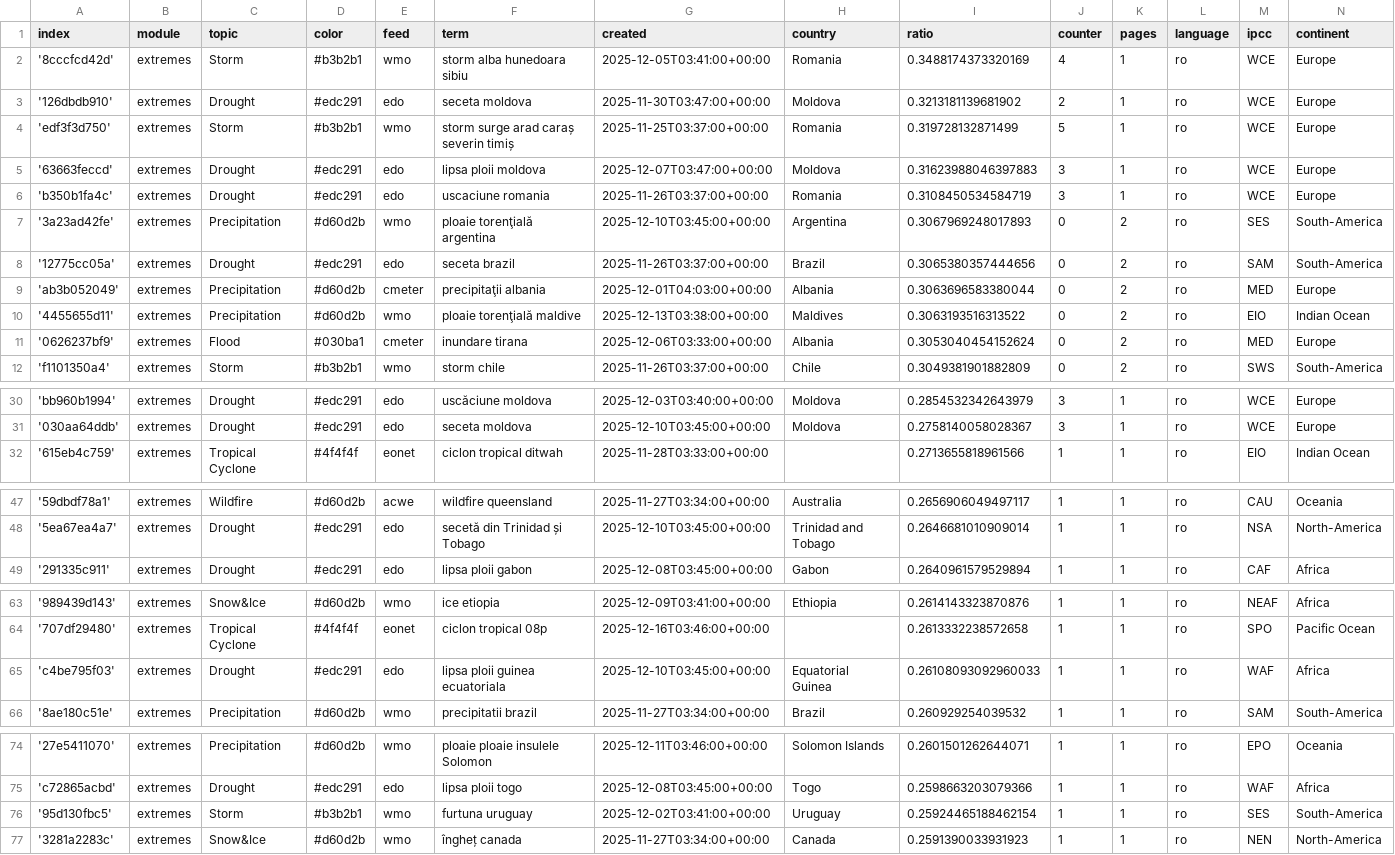
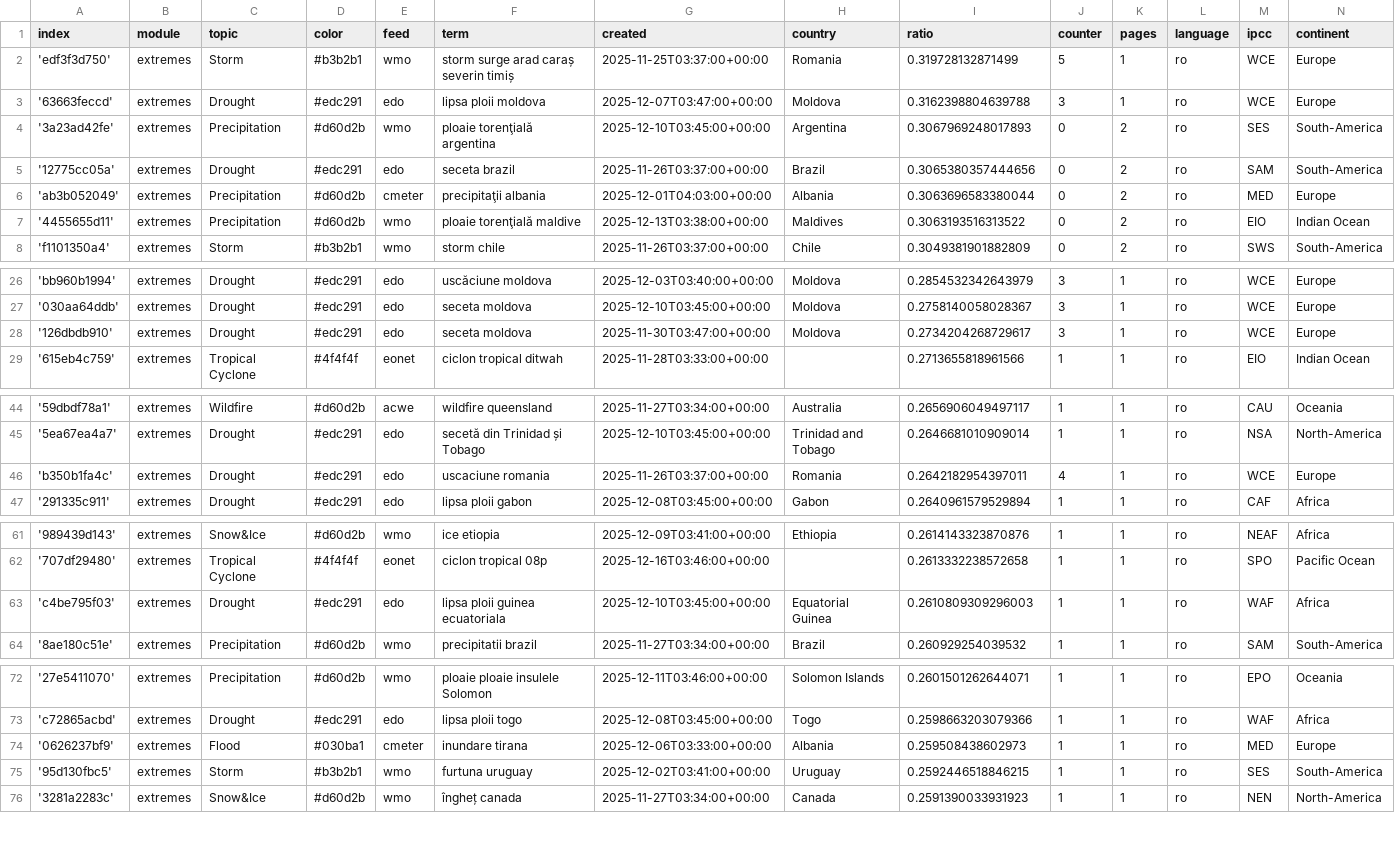
Before and after one commit to TinoH91news/romanianExtremes, a CSV file: terms.csv, drawn as a sheet; only a part is shown, gaps mark what is left out; removed rows and columns are numbered as before the commit, all else as after; the diff names each change by its address in the sheet, - before the commit and + after, or states it on an @@ line.

Commit message:
Commit from GitHub Actions (harvest:0.0)

```diff
--- a/terms.csv
+++ b/terms.csv
-row 2: '8cccfcd42d' | extremes | Storm | #b3b2b1 | wmo | storm alba hunedoara sibiu | 2025-12-05T03:41:00+00:00 | Romania | 0.3488174373320169 | 4 | 1 | ro | WCE | Europe
-row 3: '126dbdb910' | extremes | Drought | #edc291 | edo | seceta moldova | 2025-11-30T03:47:00+00:00 | Moldova | 0.3213181139681902 | 2 | 1 | ro | WCE | Europe
-I3 (ratio): 0.31623988046397883
+I3 (ratio): 0.3162398804639788
-row 6: 'b350b1fa4c' | extremes | Drought | #edc291 | edo | uscaciune romania | 2025-11-26T03:37:00+00:00 | Romania | 0.3108450534584719 | 3 | 1 | ro | WCE | Europe
-row 11: '0626237bf9' | extremes | Flood | #030ba1 | cmeter | inundare tirana | 2025-12-06T03:33:00+00:00 | Albania | 0.3053040454152624 | 0 | 2 | ro | MED | Europe
+row 28: '126dbdb910' | extremes | Drought | #edc291 | edo | seceta moldova | 2025-11-30T03:47:00+00:00 | Moldova | 0.2734204268729617 | 3 | 1 | ro | WCE | Europe
+row 46: 'b350b1fa4c' | extremes | Drought | #edc291 | edo | uscaciune romania | 2025-11-26T03:37:00+00:00 | Romania | 0.2642182954397011 | 4 | 1 | ro | WCE | Europe
-I63 (ratio): 0.26108093092960033
+I63 (ratio): 0.2610809309296003
+row 74: '0626237bf9' | extremes | Flood | #030ba1 | cmeter | inundare tirana | 2025-12-06T03:33:00+00:00 | Albania | 0.259508438602973 | 1 | 1 | ro | MED | Europe
-I75 (ratio): 0.25924465188462154
+I75 (ratio): 0.2592446518846215
```
